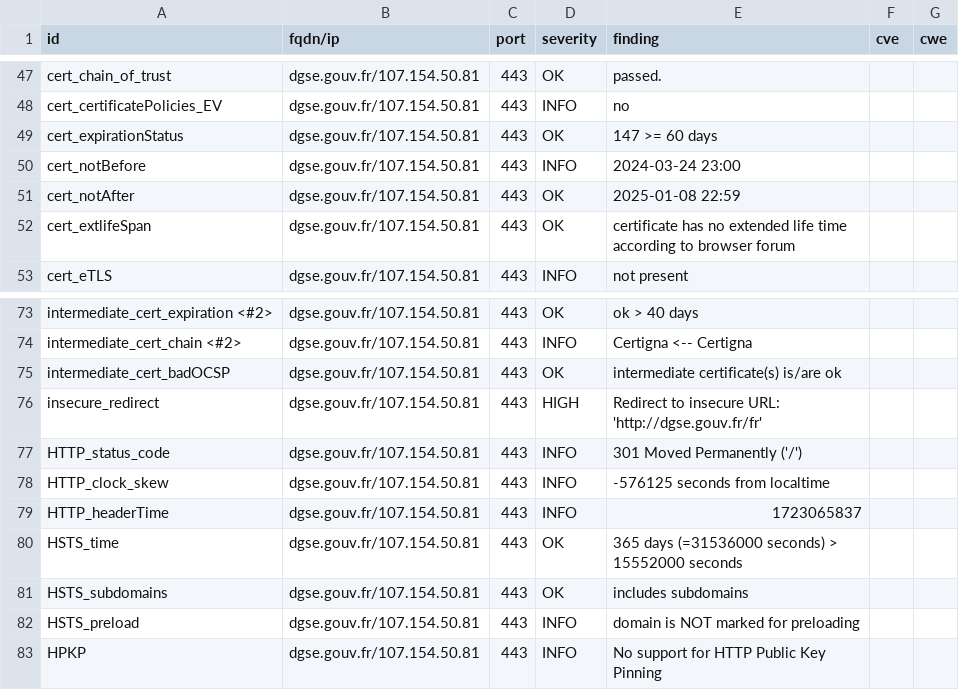
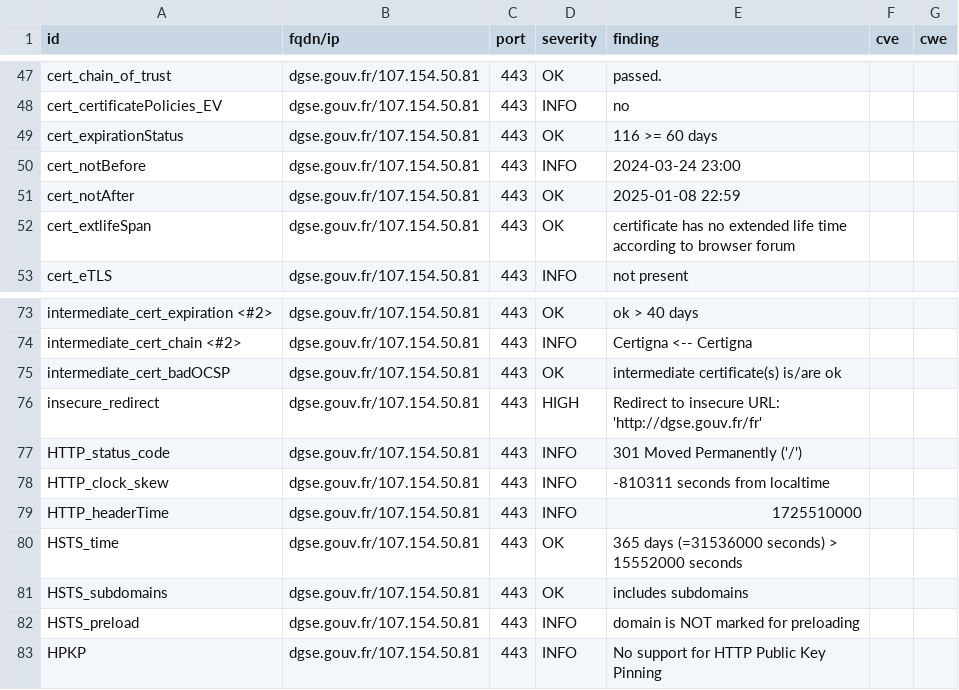
Before and after one commit to GKO-org/dashlordPrd3, a CSV file: results/aHR0cHM6Ly9kZ3NlLmdvdXYuZnI=/testssl.csv, drawn as a sheet; only a part is shown, gaps mark what is left out.

```diff
--- a/results/aHR0cHM6Ly9kZ3NlLmdvdXYuZnI=/testssl.csv
+++ b/results/aHR0cHM6Ly9kZ3NlLmdvdXYuZnI=/testssl.csv
@@ -48,3 +48,3 @@
 "cert_certificatePolicies_EV","dgse.gouv.fr/107.154.50.81","443","INFO","no","",""
-"cert_expirationStatus","dgse.gouv.fr/107.154.50.81","443","OK","147 >= 60 days","",""
+"cert_expirationStatus","dgse.gouv.fr/107.154.50.81","443","OK","116 >= 60 days","",""
 "cert_notBefore","dgse.gouv.fr/107.154.50.81","443","INFO","2024-03-24 23:00","",""
@@ -77,4 +77,4 @@
 "HTTP_status_code","dgse.gouv.fr/107.154.50.81","443","INFO","301 Moved Permanently ('/')","",""
-"HTTP_clock_skew","dgse.gouv.fr/107.154.50.81","443","INFO","-576125 seconds from localtime","",""
-"HTTP_headerTime","dgse.gouv.fr/107.154.50.81","443","INFO","1723065837","",""
+"HTTP_clock_skew","dgse.gouv.fr/107.154.50.81","443","INFO","-810311 seconds from localtime","",""
+"HTTP_headerTime","dgse.gouv.fr/107.154.50.81","443","INFO","1725510000","",""
 "HSTS_time","dgse.gouv.fr/107.154.50.81","443","OK","365 days (=31536000 seconds) > 15552000 seconds","",""
```
Also changed, not shown: 9 other files.
